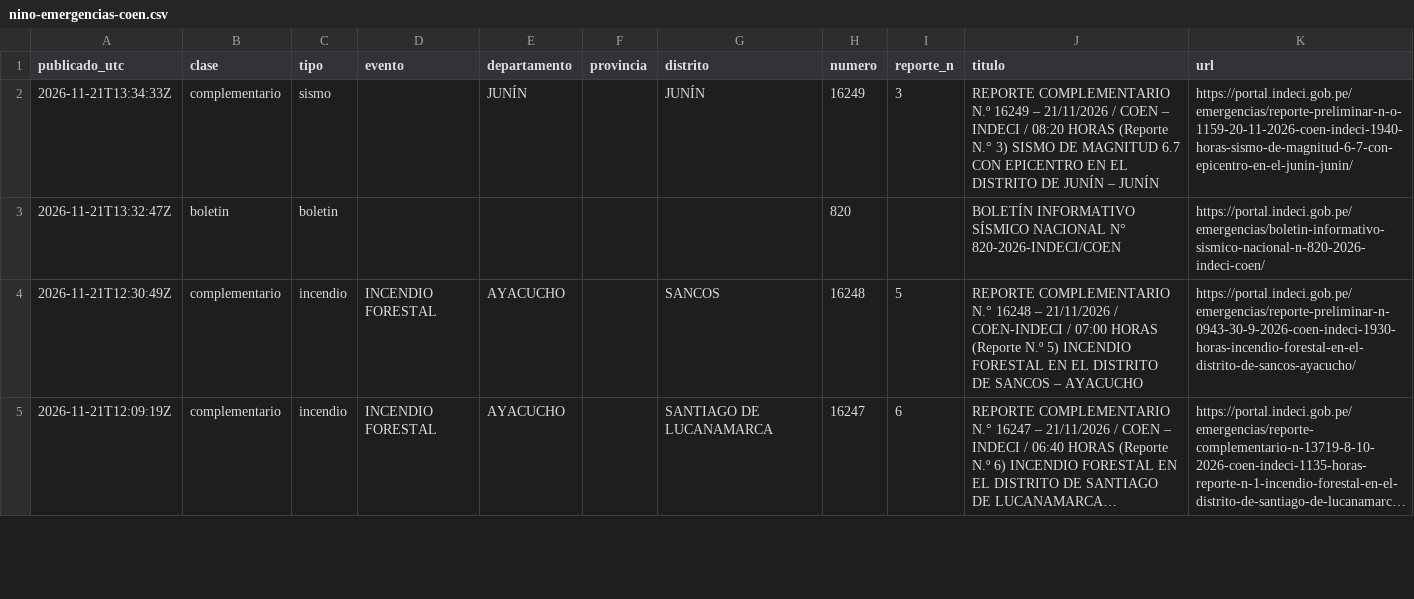
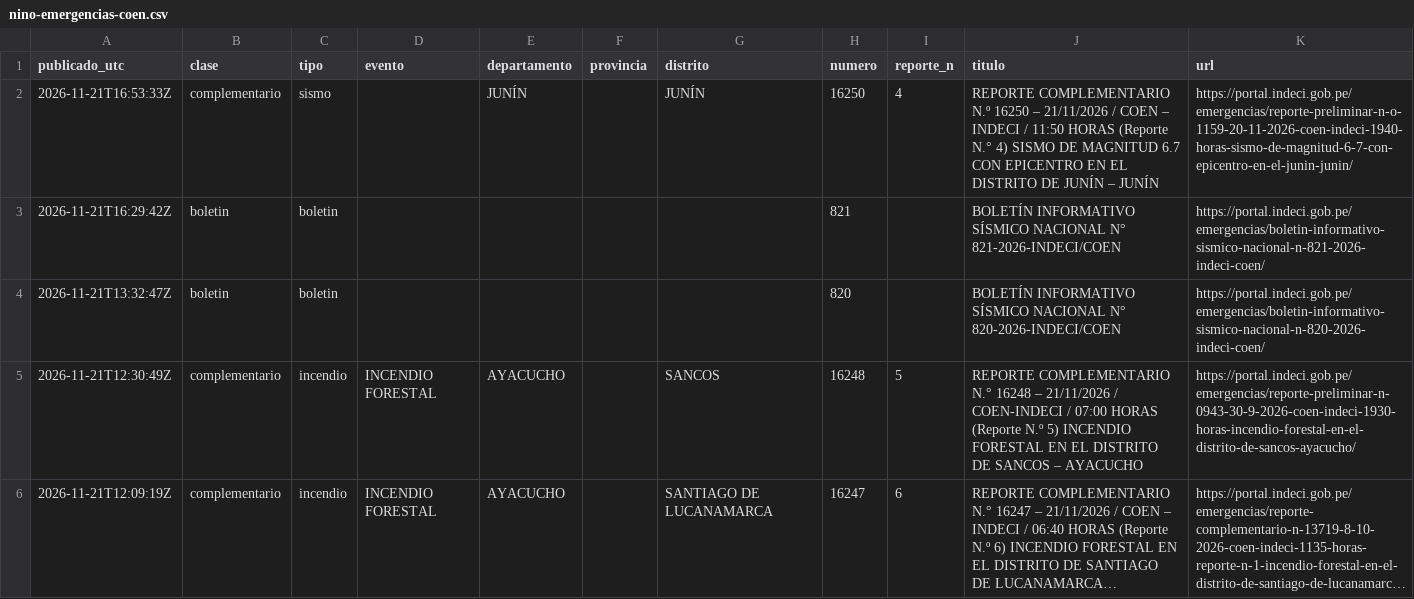
Before and after one commit to unimauro/observatorio-ambiental-peruano, a CSV file: public/data/csv/nino-emergencias-coen.csv, drawn as a sheet; only a part is shown; long unchanged cells end in ….

```diff
--- a/public/data/csv/nino-emergencias-coen.csv
+++ b/public/data/csv/nino-emergencias-coen.csv
@@ -1,3 +1,4 @@
 publicado_utc,clase,tipo,evento,departamento,provincia,distrito,numero,reporte_n,titulo,url
-2026-11-21T13:34:33Z,complementario,sismo,,JUNÍN,,JUNÍN,16249,3,REPORTE COMPLEMENTARIO N.º 16249 – 21/11/2026 / COEN – INDECI / 08:20 HORAS (Reporte N.° 3) SISMO DE MAGNITUD 6.7 CON EPICENTRO EN EL DISTRITO DE JUNÍN – JUNÍN,https://portal.indeci.gob.pe/emergencias/reporte-preliminar-n-o-1159-20-11-2026-coen-indeci-1940-horas-sismo-de-magnitud-6-7-con-epicentro-en-el-junin-junin/
+2026-11-21T16:53:33Z,complementario,sismo,,JUNÍN,,JUNÍN,16250,4,REPORTE COMPLEMENTARIO N.º 16250 – 21/11/2026 / COEN – INDECI / 11:50 HORAS (Reporte N.° 4) SISMO DE MAGNITUD 6.7 CON EPICENTRO EN EL DISTRITO DE JUNÍN – JUNÍN,https://portal.indeci.gob.pe/emergencias/reporte-preliminar-n-o-1159-20-11-2026-coen-indeci-1940-horas-sismo-de-magnitud-6-7-con-epicentro-en-el-junin-junin/
+2026-11-21T16:29:42Z,boletin,boletin,,,,,821,,BOLETÍN INFORMATIVO SÍSMICO NACIONAL N° 821-2026-INDECI/COEN,https://portal.indeci.gob.pe/emergencias/boletin-informativo-sismico-nacional-n-821-2026-indeci-coen/
 2026-11-21T13:32:47Z,boletin,boletin,,,,,820,,BOLETÍN INFORMATIVO SÍSMICO NACIONAL N° 820-2026-INDECI/COEN,https://portal.indeci.gob.pe/emergencias/boletin-informativo-sismico-nacional-n-820-2026-indeci-coen/
```
Also changed, not shown: 13 other files.
